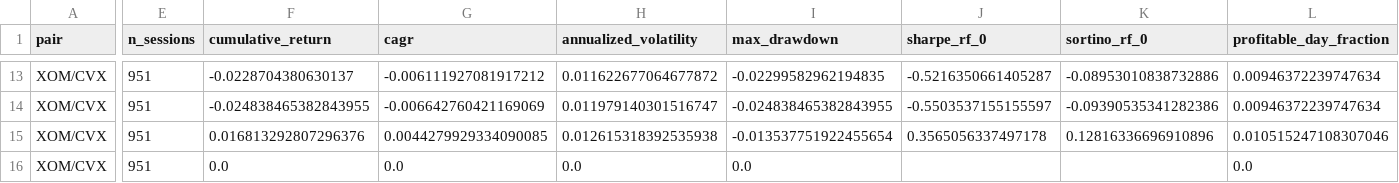
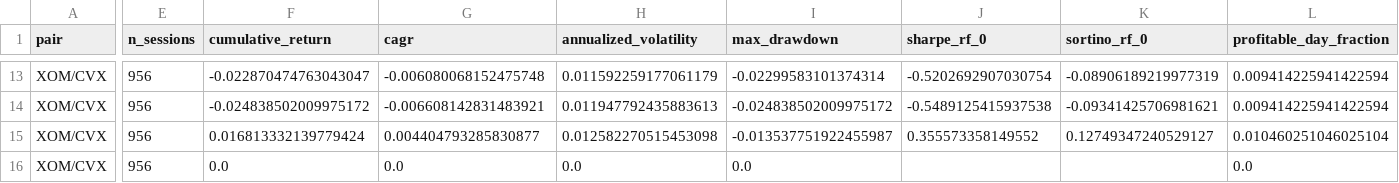
Before and after one commit to uafadelaja-creator/monte-carlo-investment-lab, a CSV file: results/stat_arb_current/cost_window_sensitivity.csv, drawn as a sheet; only a part is shown, gaps mark what is left out; the diff covers the shown part only; the diff names each change by its address in the sheet, - before the commit and + after, or states it on an @@ line.

```diff
--- a/results/stat_arb_current/cost_window_sensitivity.csv
+++ b/results/stat_arb_current/cost_window_sensitivity.csv
-E13:E16 (n_sessions): 951
+E13:E16 (n_sessions): 956
-F13 (cumulative_return): -0.0228704380630137
+F13 (cumulative_return): -0.022870474763043047
-G13 (cagr): -0.006111927081917212
+G13 (cagr): -0.006080068152475748
-H13 (annualized_volatility): 0.011622677064677872
+H13 (annualized_volatility): 0.011592259177061179
-I13 (max_drawdown): -0.02299582962194835
+I13 (max_drawdown): -0.02299583101374314
-J13 (sharpe_rf_0): -0.5216350661405287
+J13 (sharpe_rf_0): -0.5202692907030754
-K13 (sortino_rf_0): -0.08953010838732886
+K13 (sortino_rf_0): -0.08906189219977319
-L13:L14 (profitable_day_fraction): 0.00946372239747634
+L13:L14 (profitable_day_fraction): 0.009414225941422594
-F14 (cumulative_return): -0.024838465382843955
+F14 (cumulative_return): -0.024838502009975172
-G14 (cagr): -0.006642760421169069
+G14 (cagr): -0.006608142831483921
-H14 (annualized_volatility): 0.011979140301516747
+H14 (annualized_volatility): 0.011947792435883613
-I14 (max_drawdown): -0.024838465382843955
+I14 (max_drawdown): -0.024838502009975172
-J14 (sharpe_rf_0): -0.5503537155155597
+J14 (sharpe_rf_0): -0.5489125415937538
-K14 (sortino_rf_0): -0.09390535341282386
+K14 (sortino_rf_0): -0.09341425706981621
-F15 (cumulative_return): 0.016813292807296376
+F15 (cumulative_return): 0.016813332139779424
-G15 (cagr): 0.0044279929334090085
+G15 (cagr): 0.004404793285830877
-H15 (annualized_volatility): 0.012615318392535938
+H15 (annualized_volatility): 0.012582270515453098
-I15 (max_drawdown): -0.013537751922455654
+I15 (max_drawdown): -0.013537751922455987
-J15 (sharpe_rf_0): 0.3565056337497178
+J15 (sharpe_rf_0): 0.355573358149552
-K15 (sortino_rf_0): 0.12816336696910896
+K15 (sortino_rf_0): 0.12749347240529127
-L15 (profitable_day_fraction): 0.010515247108307046
+L15 (profitable_day_fraction): 0.010460251046025104
```
Also changed, not shown: 67 edited cells elsewhere in this file, results/stat_arb_current/V_MA_bootstrap.csv, results/stat_arb_current/XOM_CVX_bootstrap.csv, 20 other files.
